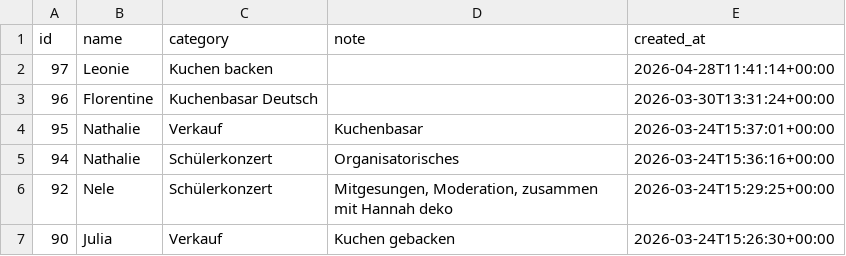
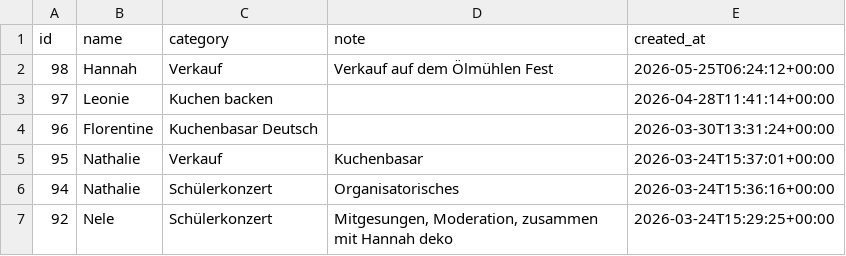
Before and after one commit to Abiball/orga, a CSV file: backup/abiball_backup.csv, drawn as a sheet; only a part is shown; the shorter side is filled out with more unchanged rows.

```diff
--- a/backup/abiball_backup.csv
+++ b/backup/abiball_backup.csv
@@ -1,2 +1,3 @@
 id;name;category;note;created_at
+98;Hannah;Verkauf;Verkauf auf dem Ölmühlen Fest;2026-05-25T06:24:12+00:00
 97;Leonie;Kuchen backen;;2026-04-28T11:41:14+00:00
```
